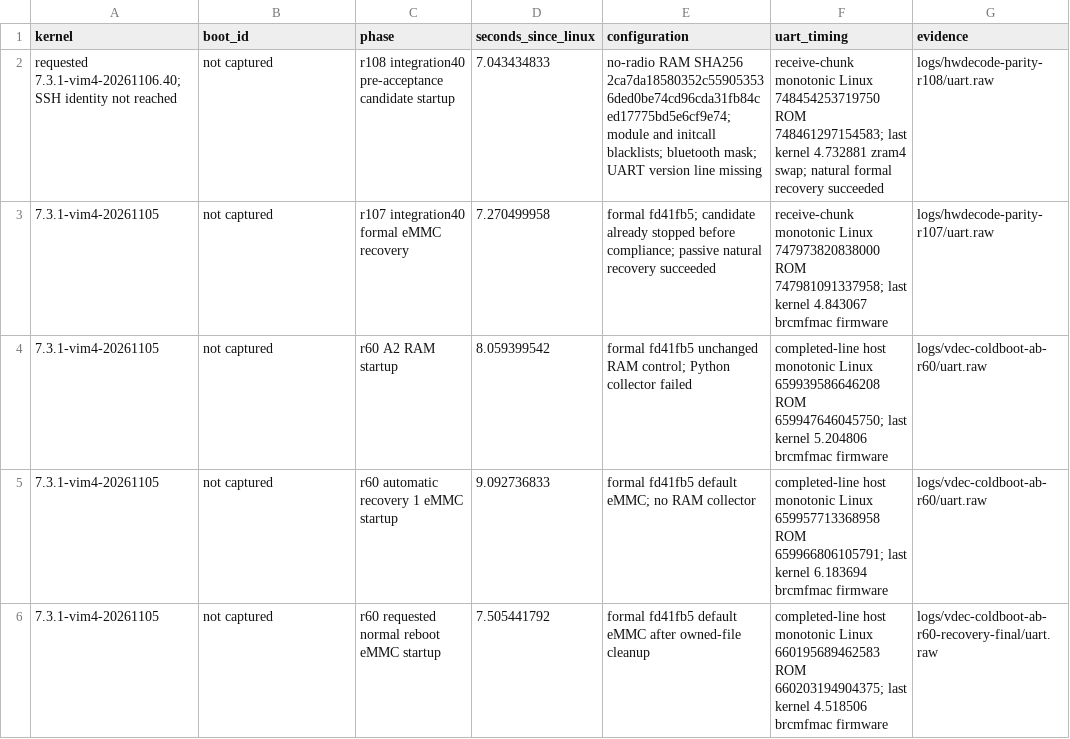
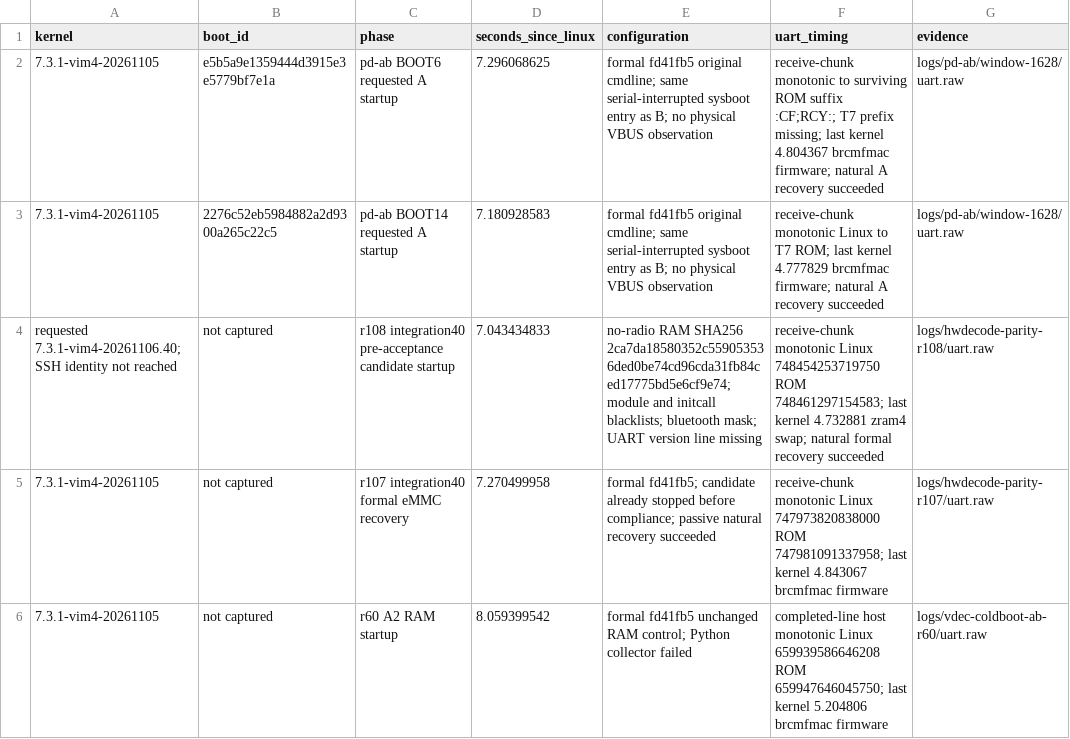
Before and after one commit to vim4-kvm/vim4-kvm, a CSV file: docs/bringup/data/2026-11-05-tcpm-coldboot-events.csv, drawn as a sheet; only a part is shown; the shorter side is filled out with more unchanged rows.

```diff
--- a/docs/bringup/data/2026-11-05-tcpm-coldboot-events.csv
+++ b/docs/bringup/data/2026-11-05-tcpm-coldboot-events.csv
@@ -1,2 +1,4 @@
 kernel,boot_id,phase,seconds_since_linux,configuration,uart_timing,evidence
+7.3.1-vim4-20261105,e5b5a9e1359444d3915e3e5779bf7e1a,pd-ab BOOT6 requested A startup,7.296068625,formal fd41fb5 original cmdline; same serial-interrupted sysboot entry as B; no physical VBUS observation,receive-chunk monotonic to surviving ROM suffix :CF;RCY:; T7 prefix missing; last kernel 4.804367 brcmfmac firmware; natural A recovery succeeded,logs/pd-ab/window-1628/uart.raw
+7.3.1-vim4-20261105,2276c52eb5984882a2d9300a265c22c5,pd-ab BOOT14 requested A startup,7.180928583,formal fd41fb5 original cmdline; same serial-interrupted sysboot entry as B; no physical VBUS observation,receive-chunk monotonic Linux to T7 ROM; last kernel 4.777829 brcmfmac firmware; natural A recovery succeeded,logs/pd-ab/window-1628/uart.raw
 requested 7.3.1-vim4-20261106.40; SSH identity not reached,not captured,r108 integration40 pre-acceptance candidate startup,7.043434833,no-radio RAM SHA256 2ca7da18580352c559053536ded0be74cd96cda31fb84ced17775bd5e6cf9e74; module and initcall blacklists; bluetooth mask; UART version line missing,receive-chunk monotonic Linux 748454253719750 ROM 748461297154583; last kernel 4.732881 zram4 swap; natural formal recovery succeeded,logs/hwdecode-parity-r108/uart.raw
```
Also changed, not shown: 5 other files.
